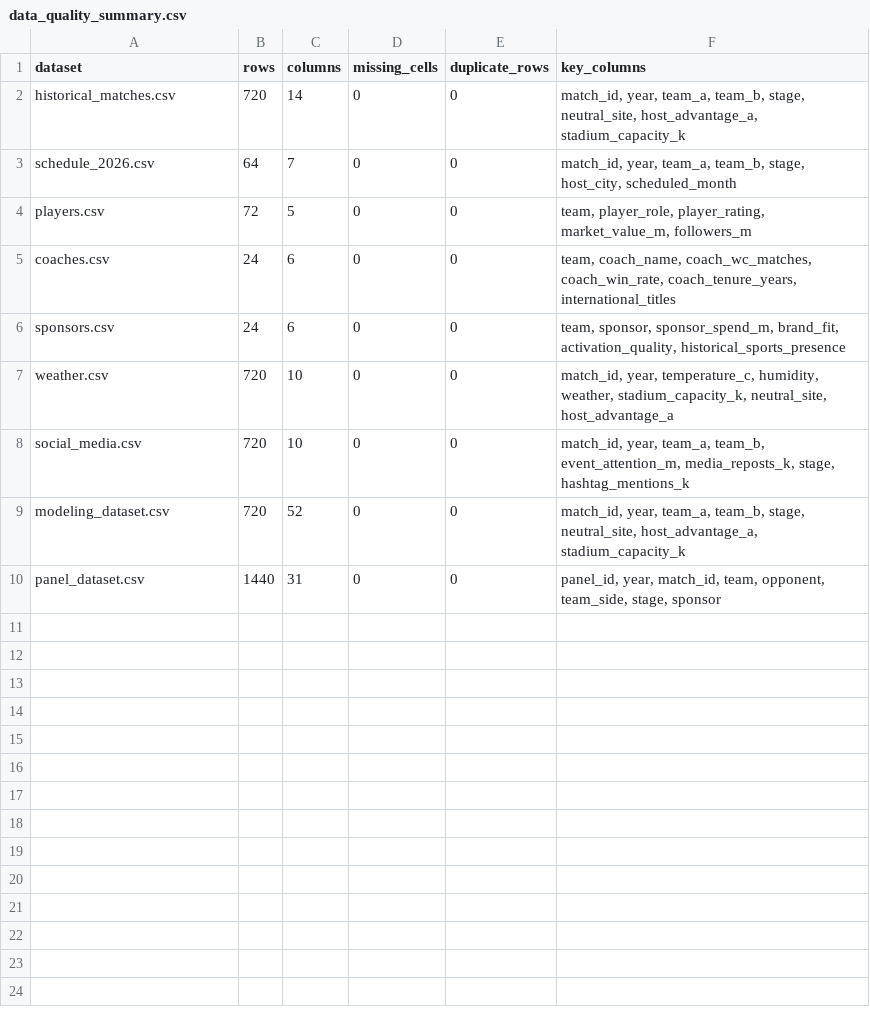
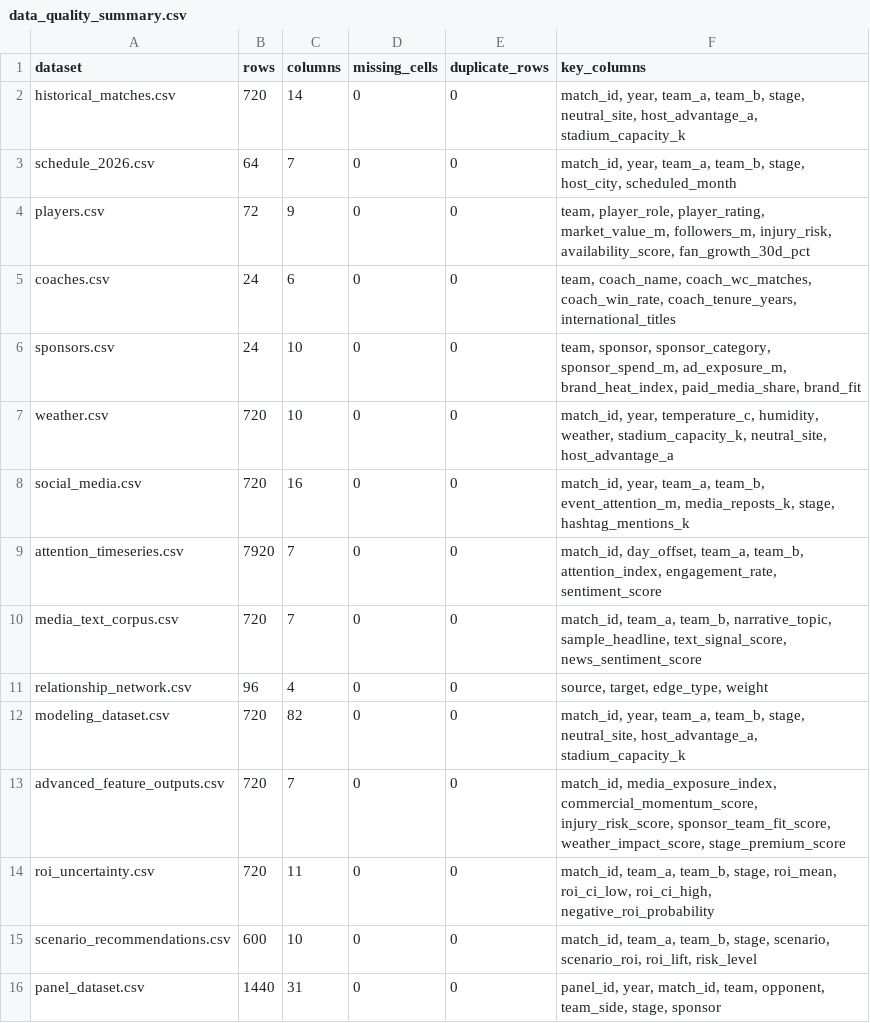
Before and after one commit to 2417467487-hub/WorldCupROI, a CSV file: reports/data_quality_summary.csv, drawn as a sheet.

```diff
--- a/reports/data_quality_summary.csv
+++ b/reports/data_quality_summary.csv
@@ -3,8 +3,14 @@ historical_matches.csv,720,14,0,0,"match_id, year, team_a, team_b, stage, neutra
 schedule_2026.csv,64,7,0,0,"match_id, year, team_a, team_b, stage, host_city, scheduled_month"
-players.csv,72,5,0,0,"team, player_role, player_rating, market_value_m, followers_m"
+players.csv,72,9,0,0,"team, player_role, player_rating, market_value_m, followers_m, injury_risk, availability_score, fan_growth_30d_pct"
 coaches.csv,24,6,0,0,"team, coach_name, coach_wc_matches, coach_win_rate, coach_tenure_years, international_titles"
-sponsors.csv,24,6,0,0,"team, sponsor, sponsor_spend_m, brand_fit, activation_quality, historical_sports_presence"
+sponsors.csv,24,10,0,0,"team, sponsor, sponsor_category, sponsor_spend_m, ad_exposure_m, brand_heat_index, paid_media_share, brand_fit"
 weather.csv,720,10,0,0,"match_id, year, temperature_c, humidity, weather, stadium_capacity_k, neutral_site, host_advantage_a"
-social_media.csv,720,10,0,0,"match_id, year, team_a, team_b, event_attention_m, media_reposts_k, stage, hashtag_mentions_k"
-modeling_dataset.csv,720,52,0,0,"match_id, year, team_a, team_b, stage, neutral_site, host_advantage_a, stadium_capacity_k"
+social_media.csv,720,16,0,0,"match_id, year, team_a, team_b, event_attention_m, media_reposts_k, stage, hashtag_mentions_k"
+attention_timeseries.csv,7920,7,0,0,"match_id, day_offset, team_a, team_b, attention_index, engagement_rate, sentiment_score"
+media_text_corpus.csv,720,7,0,0,"match_id, team_a, team_b, narrative_topic, sample_headline, text_signal_score, news_sentiment_score"
+relationship_network.csv,96,4,0,0,"source, target, edge_type, weight"
+modeling_dataset.csv,720,82,0,0,"match_id, year, team_a, team_b, stage, neutral_site, host_advantage_a, stadium_capacity_k"
+advanced_feature_outputs.csv,720,7,0,0,"match_id, media_exposure_index, commercial_momentum_score, injury_risk_score, sponsor_team_fit_score, weather_impact_score, stage_premium_score"
+roi_uncertainty.csv,720,11,0,0,"match_id, team_a, team_b, stage, roi_mean, roi_ci_low, roi_ci_high, negative_roi_probability"
+scenario_recommendations.csv,600,10,0,0,"match_id, team_a, team_b, stage, scenario, scenario_roi, roi_lift, risk_level"
 panel_dataset.csv,1440,31,0,0,"panel_id, year, match_id, team, opponent, team_side, stage, sponsor"
```
Also changed, not shown: data/players.csv, data/sponsors.csv, 54 other files.
